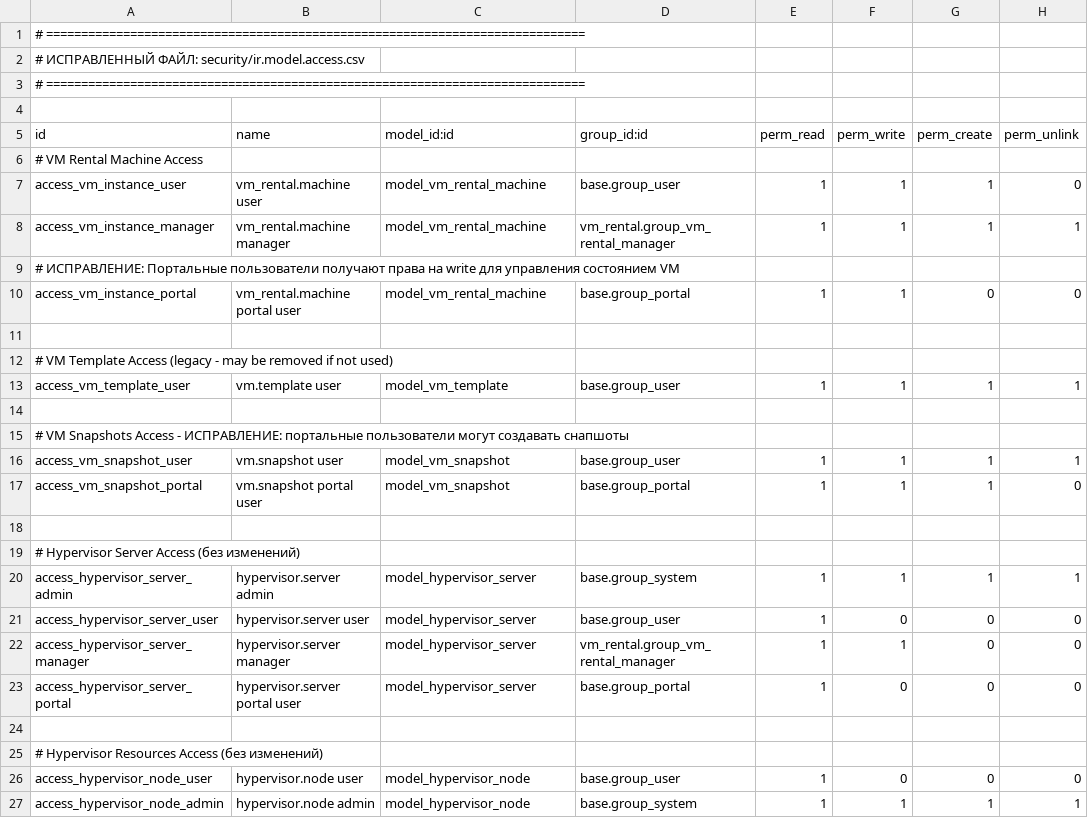
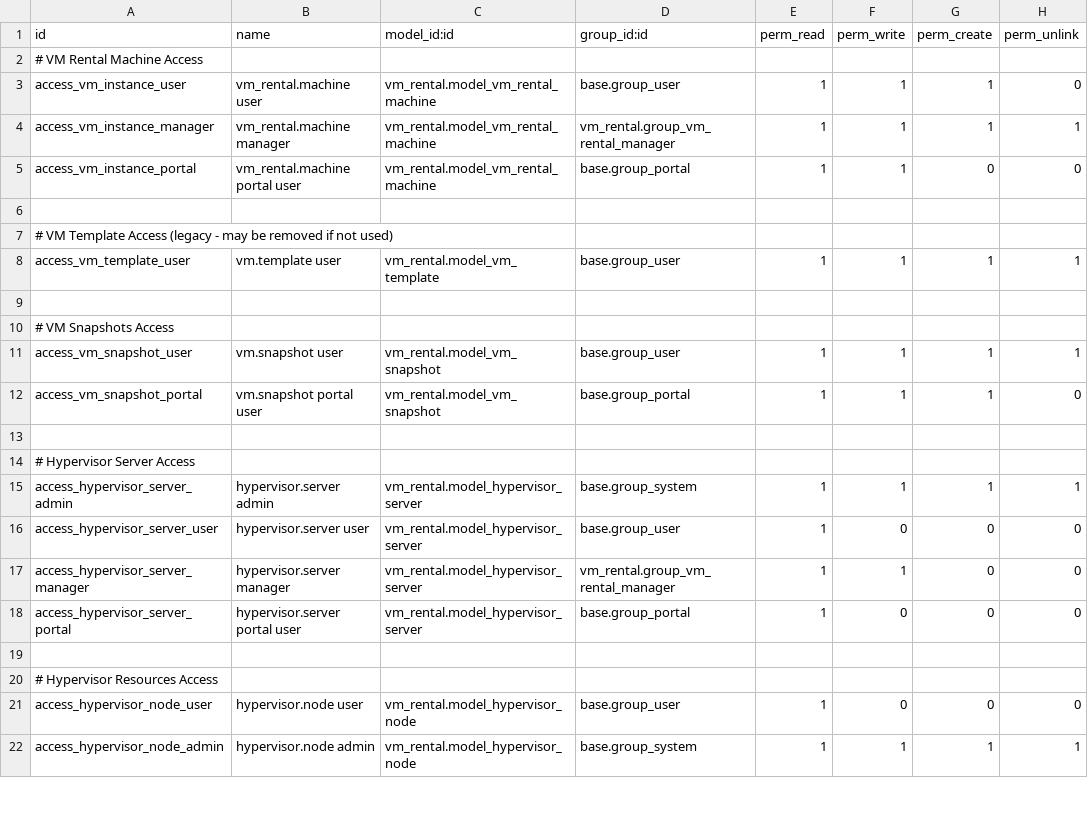
Before and after one commit to WhiteBoroda/vm_rental, a CSV file: security/ir.model.access.csv, drawn as a sheet; only a part is shown; the diff covers the shown part only.

```diff
--- a/security/ir.model.access.csv
+++ b/security/ir.model.access.csv
@@ -1,27 +1,22 @@
-# =============================================================================
-# ИСПРАВЛЕННЫЙ ФАЙЛ: security/ir.model.access.csv
-# =============================================================================
-
 id,name,model_id:id,group_id:id,perm_read,perm_write,perm_create,perm_unlink
 # VM Rental Machine Access
-access_vm_instance_user,vm_rental.machine user,model_vm_rental_machine,base.group_user,1,1,1,0
-access_vm_instance_manager,vm_rental.machine manager,model_vm_rental_machine,vm_rental.group_vm_rental_manager,1,1,1,1
-# ИСПРАВЛЕНИЕ: Портальные пользователи получают права на write для управления состоянием VM
-access_vm_instance_portal,vm_rental.machine portal user,model_vm_rental_machine,base.group_portal,1,1,0,0
+access_vm_instance_user,vm_rental.machine user,vm_rental.model_vm_rental_machine,base.group_user,1,1,1,0
+access_vm_instance_manager,vm_rental.machine manager,vm_rental.model_vm_rental_machine,vm_rental.group_vm_rental_manager,1,1,1,1
+access_vm_instance_portal,vm_rental.machine portal user,vm_rental.model_vm_rental_machine,base.group_portal,1,1,0,0
 
 # VM Template Access (legacy - may be removed if not used)
-access_vm_template_user,vm.template user,model_vm_template,base.group_user,1,1,1,1
+access_vm_template_user,vm.template user,vm_rental.model_vm_template,base.group_user,1,1,1,1
 
-# VM Snapshots Access - ИСПРАВЛЕНИЕ: портальные пользователи могут создавать снапшоты
-access_vm_snapshot_user,vm.snapshot user,model_vm_snapshot,base.group_user,1,1,1,1
-access_vm_snapshot_portal,vm.snapshot portal user,model_vm_snapshot,base.group_portal,1,1,1,0
+# VM Snapshots Access
+access_vm_snapshot_user,vm.snapshot user,vm_rental.model_vm_snapshot,base.group_user,1,1,1,1
+access_vm_snapshot_portal,vm.snapshot portal user,vm_rental.model_vm_snapshot,base.group_portal,1,1,1,0
 
-# Hypervisor Server Access (без изменений)
-access_hypervisor_server_admin,hypervisor.server admin,model_hypervisor_server,base.group_system,1,1,1,1
-access_hypervisor_server_user,hypervisor.server user,model_hypervisor_server,base.group_user,1,0,0,0
-access_hypervisor_server_manager,hypervisor.server manager,model_hypervisor_server,vm_rental.group_vm_rental_manager,1,1,0,0
-access_hypervisor_server_portal,hypervisor.server portal user,model_hypervisor_server,base.group_portal,1,0,0,0
+# Hypervisor Server Access
+access_hypervisor_server_admin,hypervisor.server admin,vm_rental.model_hypervisor_server,base.group_system,1,1,1,1
+access_hypervisor_server_user,hypervisor.server user,vm_rental.model_hypervisor_server,base.group_user,1,0,0,0
+access_hypervisor_server_manager,hypervisor.server manager,vm_rental.model_hypervisor_server,vm_rental.group_vm_rental_manager,1,1,0,0
+access_hypervisor_server_portal,hypervisor.server portal user,vm_rental.model_hypervisor_server,base.group_portal,1,0,0,0
 
-# Hypervisor Resources Access (без изменений)
-access_hypervisor_node_user,hypervisor.node user,model_hypervisor_node,base.group_user,1,0,0,0
-access_hypervisor_node_admin,hypervisor.node admin,model_hypervisor_node,base.group_system,1,1,1,1
+# Hypervisor Resources Access
+access_hypervisor_node_user,hypervisor.node user,vm_rental.model_hypervisor_node,base.group_user,1,0,0,0
+access_hypervisor_node_admin,hypervisor.node admin,vm_rental.model_hypervisor_node,base.group_system,1,1,1,1
```
Also changed, not shown: 27 edited cells elsewhere in this file, 6 other files.
